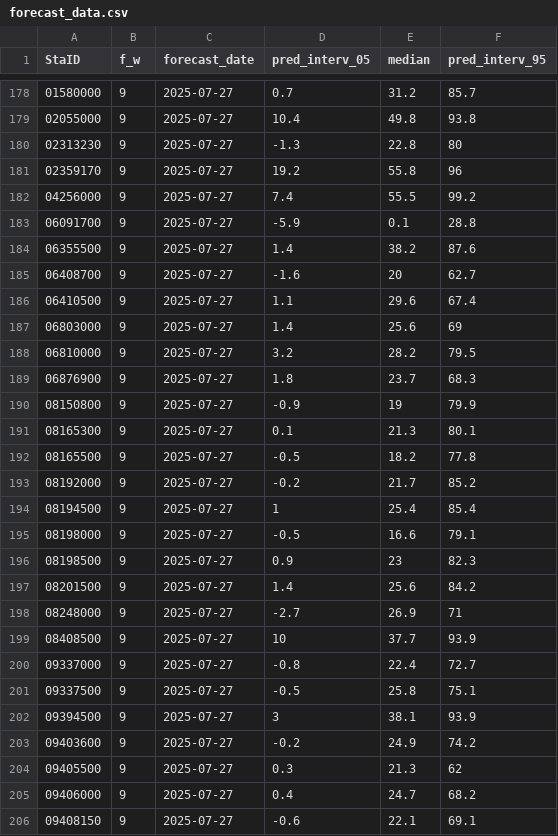
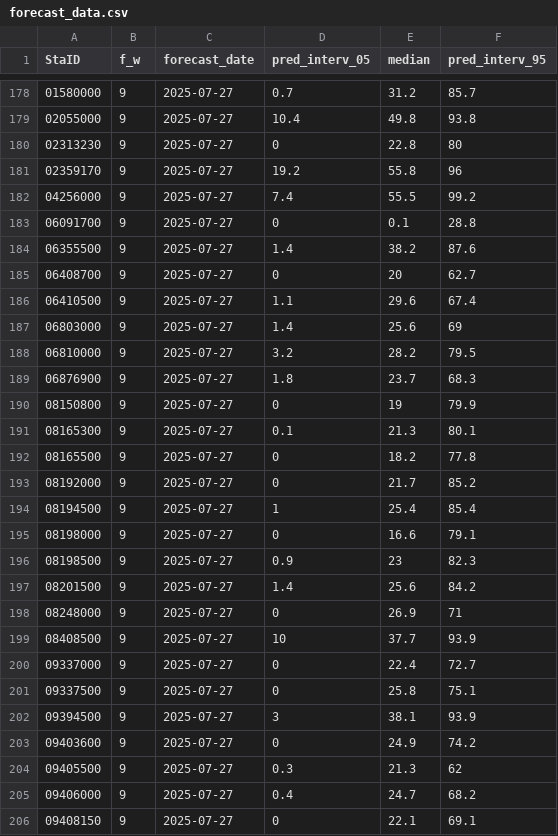
Before and after one commit to DOI-USGS/streamflow-drought-forecasts, a CSV file: public/forecast_data.csv, drawn as a sheet; only a part is shown, gaps mark what is left out; the diff covers the shown part only.

Commit message:
Round negative historical thresholds to 0 and restrict predicted percentile values to 0-100

```diff
--- a/public/forecast_data.csv
+++ b/public/forecast_data.csv
@@ -179,8 +179,8 @@ StaID,f_w,forecast_date,pred_interv_05,median,pred_interv_95
 02055000,9,2025-07-27,10.4,49.8,93.8
-02313230,9,2025-07-27,-1.3,22.8,80
+02313230,9,2025-07-27,0,22.8,80
 02359170,9,2025-07-27,19.2,55.8,96
 04256000,9,2025-07-27,7.4,55.5,99.2
-06091700,9,2025-07-27,-5.9,0.1,28.8
+06091700,9,2025-07-27,0,0.1,28.8
 06355500,9,2025-07-27,1.4,38.2,87.6
-06408700,9,2025-07-27,-1.6,20,62.7
+06408700,9,2025-07-27,0,20,62.7
 06410500,9,2025-07-27,1.1,29.6,67.4
@@ -189,18 +189,18 @@ StaID,f_w,forecast_date,pred_interv_05,median,pred_interv_95
 06876900,9,2025-07-27,1.8,23.7,68.3
-08150800,9,2025-07-27,-0.9,19,79.9
+08150800,9,2025-07-27,0,19,79.9
 08165300,9,2025-07-27,0.1,21.3,80.1
-08165500,9,2025-07-27,-0.5,18.2,77.8
-08192000,9,2025-07-27,-0.2,21.7,85.2
+08165500,9,2025-07-27,0,18.2,77.8
+08192000,9,2025-07-27,0,21.7,85.2
 08194500,9,2025-07-27,1,25.4,85.4
-08198000,9,2025-07-27,-0.5,16.6,79.1
+08198000,9,2025-07-27,0,16.6,79.1
 08198500,9,2025-07-27,0.9,23,82.3
 08201500,9,2025-07-27,1.4,25.6,84.2
-08248000,9,2025-07-27,-2.7,26.9,71
+08248000,9,2025-07-27,0,26.9,71
 08408500,9,2025-07-27,10,37.7,93.9
-09337000,9,2025-07-27,-0.8,22.4,72.7
-09337500,9,2025-07-27,-0.5,25.8,75.1
+09337000,9,2025-07-27,0,22.4,72.7
+09337500,9,2025-07-27,0,25.8,75.1
 09394500,9,2025-07-27,3,38.1,93.9
-09403600,9,2025-07-27,-0.2,24.9,74.2
+09403600,9,2025-07-27,0,24.9,74.2
 09405500,9,2025-07-27,0.3,21.3,62
 09406000,9,2025-07-27,0.4,24.7,68.2
-09408150,9,2025-07-27,-0.6,22.1,69.1
+09408150,9,2025-07-27,0,22.1,69.1
```
Also changed, not shown: 78 edited cells elsewhere in this file, 3 other files.
